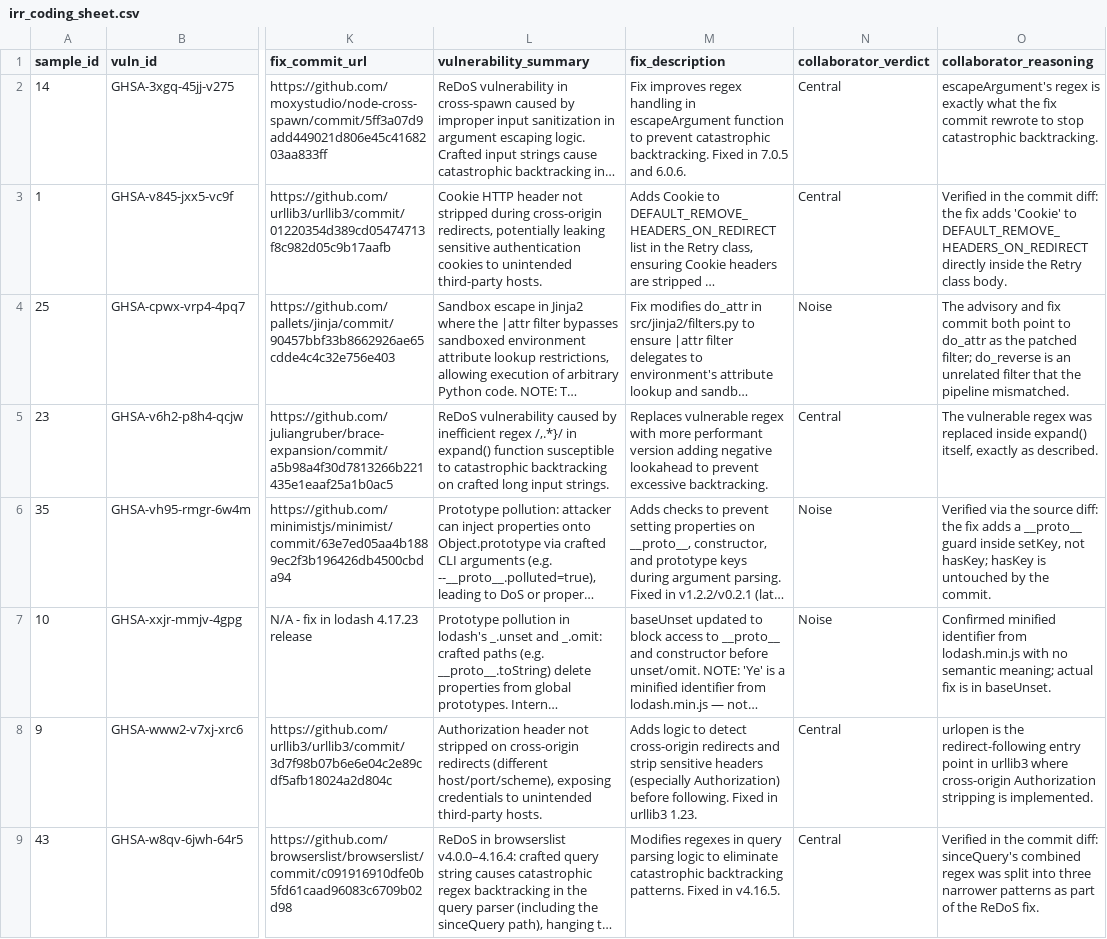
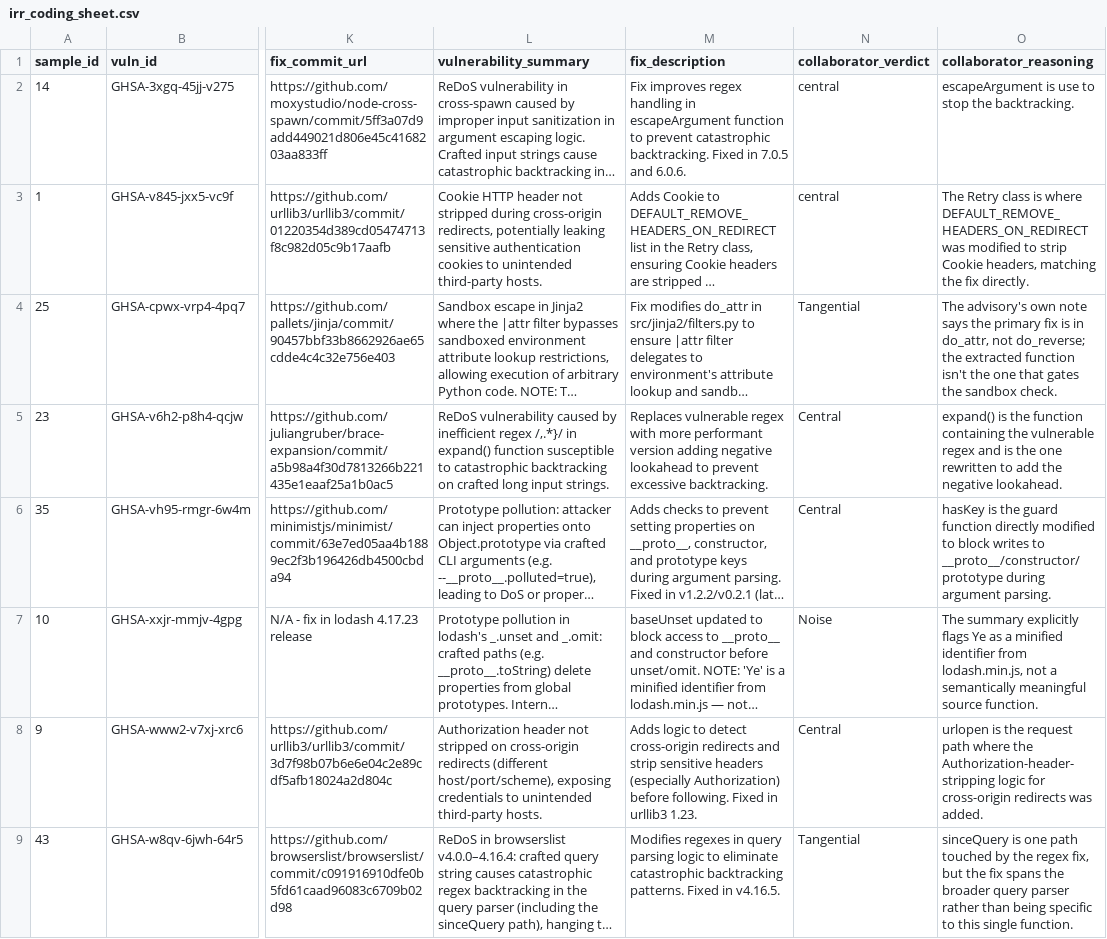
Before and after one commit to fabgonzalez-dev/oscar-patch-mining, a CSV file: evaluation/irr_coding_sheet.csv, drawn as a sheet; only a part is shown, gaps mark what is left out; long unchanged cells end in …; the diff covers the shown part only; the diff names each change by its address in the sheet, - before the commit and + after, or states it on an @@ line.

Commit message:
fix: update irr_coding_sheet.csv entries and remove extraneous .DS_Store file

```diff
--- a/evaluation/irr_coding_sheet.csv
+++ b/evaluation/irr_coding_sheet.csv
-N2:N3 (collaborator_verdict): Central
+N2:N3 (collaborator_verdict): central
-O2 (collaborator_reasoning): escapeArgument's regex is exactly what the fix commit rewrote to stop catastrophic backtracking.
+O2 (collaborator_reasoning): escapeArgument is use to stop the backtracking.
-O3 (collaborator_reasoning): Verified in the commit diff: the fix adds 'Cookie' to DEFAULT_REMOVE_HEADERS_ON_REDIRECT directly inside the Retry class body.
+O3 (collaborator_reasoning): The Retry class is where DEFAULT_REMOVE_HEADERS_ON_REDIRECT was modified to strip Cookie headers, matching the fix directly.
-N4 (collaborator_verdict): Noise
+N4 (collaborator_verdict): Tangential
-O4 (collaborator_reasoning): The advisory and fix commit both point to do_attr as the patched filter; do_reverse is an unrelated filter that the pipeline mismatched.
+O4 (collaborator_reasoning): The advisory's own note says the primary fix is in do_attr, not do_reverse; the extracted function isn't the one that gates the sandbox check.
-O5 (collaborator_reasoning): The vulnerable regex was replaced inside expand() itself, exactly as described.
+O5 (collaborator_reasoning): expand() is the function containing the vulnerable regex and is the one rewritten to add the negative lookahead.
-N6 (collaborator_verdict): Noise
+N6 (collaborator_verdict): Central
-O6 (collaborator_reasoning): Verified via the source diff: the fix adds a __proto__ guard inside setKey, not hasKey; hasKey is untouched by the commit.
+O6 (collaborator_reasoning): hasKey is the guard function directly modified to block writes to __proto__/constructor/prototype during argument parsing.
-O7 (collaborator_reasoning): Confirmed minified identifier from lodash.min.js with no semantic meaning; actual fix is in baseUnset.
+O7 (collaborator_reasoning): The summary explicitly flags Ye as a minified identifier from lodash.min.js, not a semantically meaningful source function.
-O8 (collaborator_reasoning): …is the redirect-following entry point in urllib3 where cross-origin Authorization stripping is implemented.
+O8 (collaborator_reasoning): …is the request path where the Authorization-header-stripping logic for cross-origin redirects was added.
-N9 (collaborator_verdict): Central
+N9 (collaborator_verdict): Tangential
-O9 (collaborator_reasoning): Verified in the commit diff: sinceQuery's combined regex was split into three narrower patterns as part of the ReDoS fix.
+O9 (collaborator_reasoning): sinceQuery is one path touched by the regex fix, but the fix spans the broader query parser rather than being specific to this single function.
```
Also changed, not shown: 10 edited cells elsewhere in this file, 1 other file.
